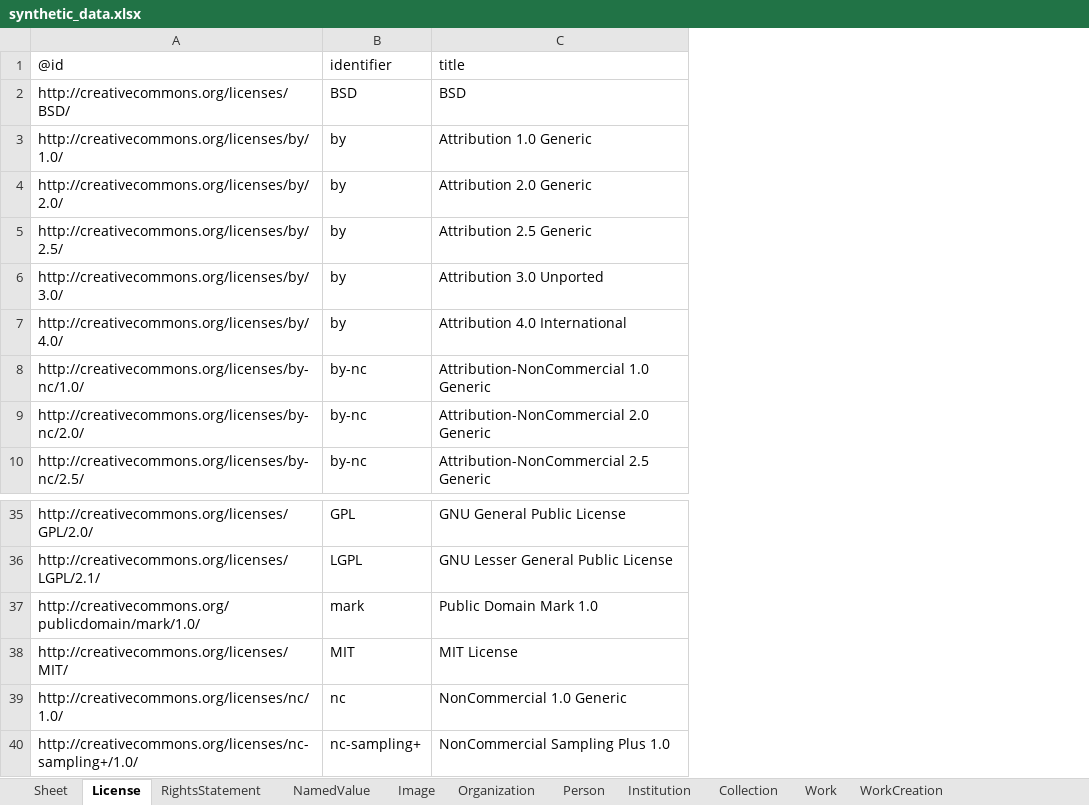
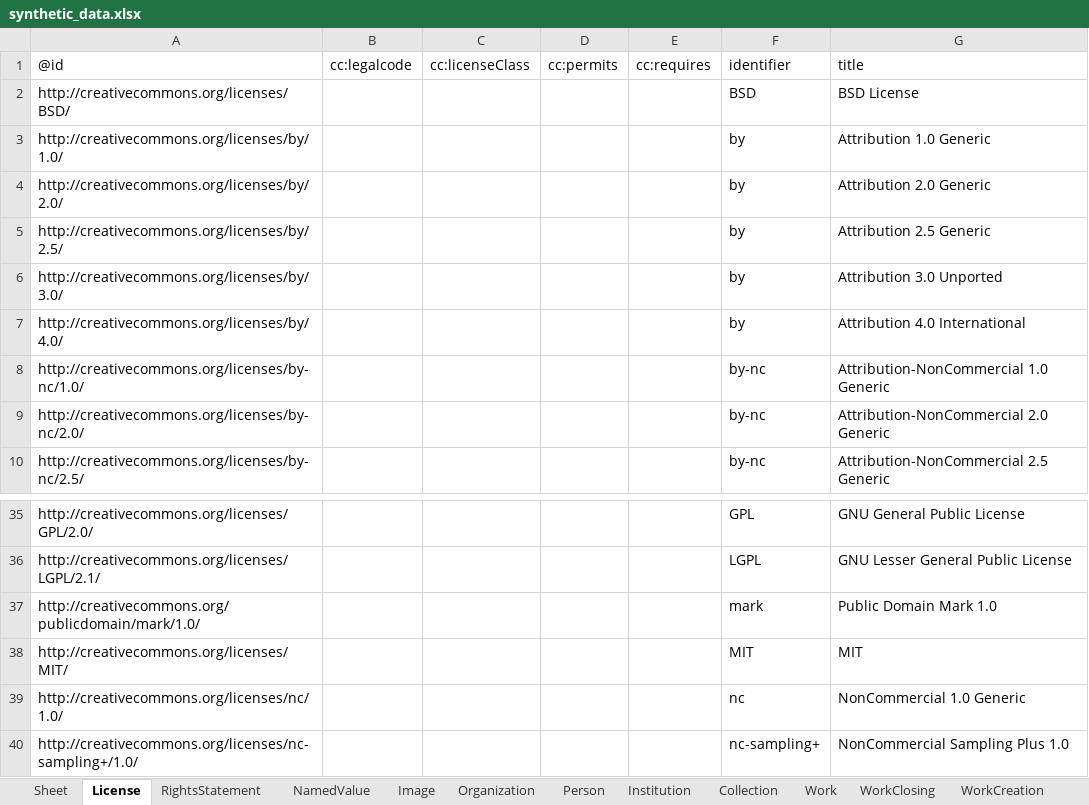
Before and after one commit to paradicms/paradicms, an Excel workbook: data/synthetic/synthetic_data.xlsx, sheet License, drawn as a sheet; only a part is shown, gaps mark what is left out; values as stored, in another font and other column widths than the file's, no borders; addresses are those after the commit; the diff names each change by its address in the sheet, - before the commit and + after, or states it on an @@ line.

Commit message:
SyntheticDataPipeline: don't generate Work dcterms:created, dcterms:date, and other date predicates; generate WorkClosing and WorkOpening in addition to WorkCreation events

```diff
--- a/data/synthetic/synthetic_data.xlsx (sheet License)
+++ b/data/synthetic/synthetic_data.xlsx (sheet License)
+sheet tab: WorkClosing
+column B, row 1: cc:legalcode
+column C, row 1: cc:licenseClass
+column D, row 1: cc:permits
+column E, row 1: cc:requires
-G2: BSD
+G2: BSD License
-G38: MIT License
+G38: MIT
```
Also changed, not shown: sheet RightsStatement, sheet Person, other sheet tabs, 2 other files.
